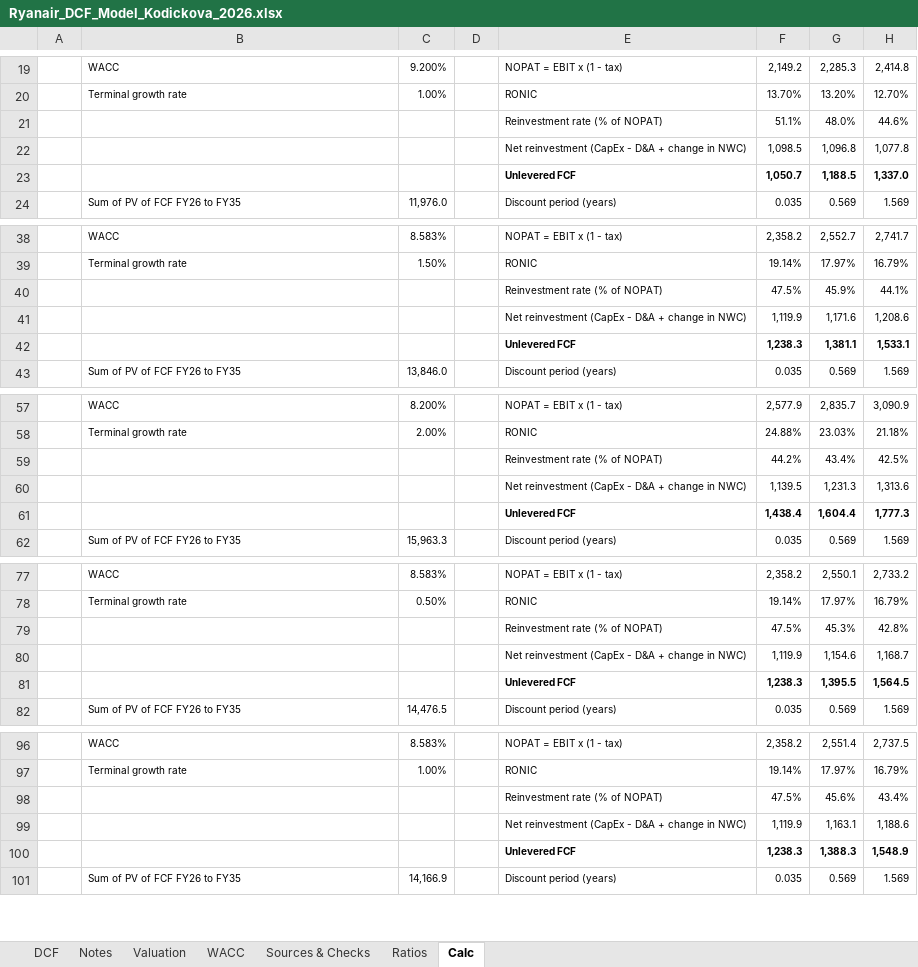
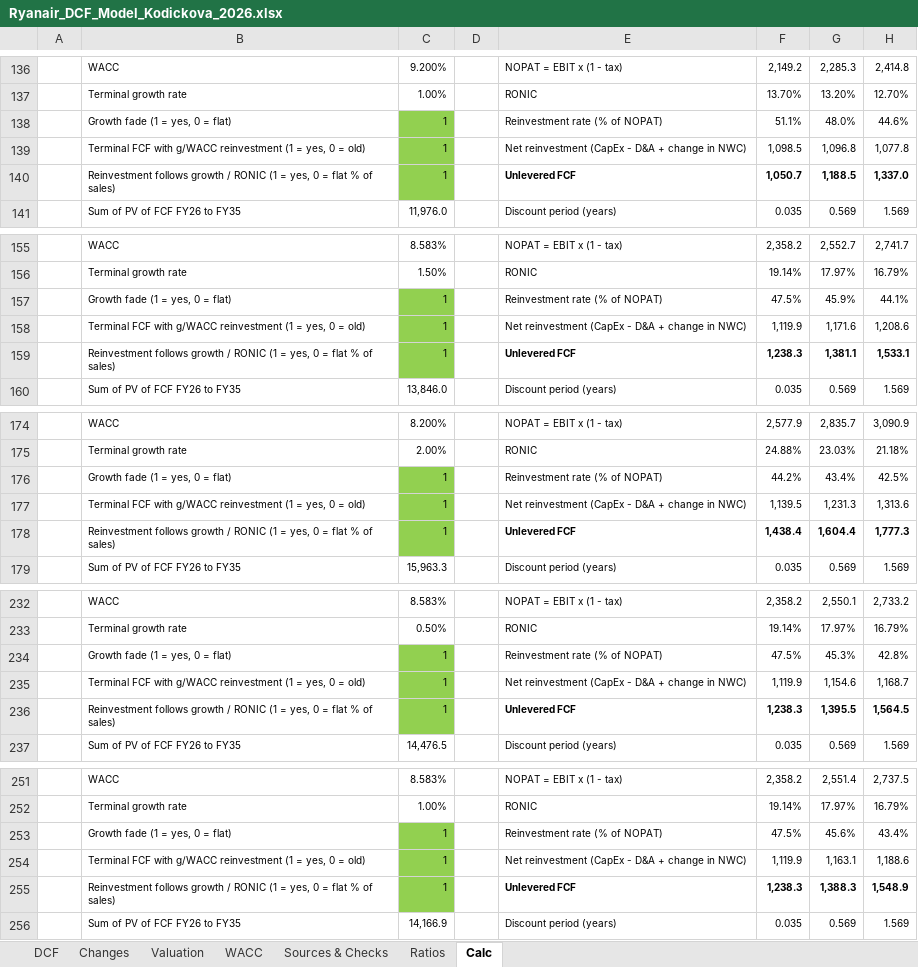
Before and after one commit to vkodickova/ryanair-dcf, an Excel workbook: Ryanair_DCF_Model_Kodickova_2026.xlsx, sheet Calc, drawn as a sheet; only a part is shown, gaps mark what is left out; values as stored, in another font and other column widths than the file's, no borders; addresses are those after the commit; the diff covers the shown part only; the diff names each change by its address in the sheet, - before the commit and + after, or states it on an @@ line.

Commit message:
Use model with changes sheet and update README

```diff
--- a/Ryanair_DCF_Model_Kodickova_2026.xlsx (sheet Calc)
+++ b/Ryanair_DCF_Model_Kodickova_2026.xlsx (sheet Calc)
-sheet tab: Notes
+sheet tab: Changes
-B138: (empty)
+B138: Growth fade (1 = yes, 0 = flat)
-C138:C140: (empty)
+C138:C140: 1
-C138:C140 fill: none
+C138:C140 fill: #92D050
-B139: (empty)
+B139: Terminal FCF with g/WACC reinvestment (1 = yes, 0 = old)
-B140: (empty)
+B140: Reinvestment follows growth / RONIC (1 = yes, 0 = flat % of sales)
-B157: (empty)
+B157: Growth fade (1 = yes, 0 = flat)
-C157:C159: (empty)
+C157:C159: 1
-C157:C159 fill: none
+C157:C159 fill: #92D050
-B158: (empty)
+B158: Terminal FCF with g/WACC reinvestment (1 = yes, 0 = old)
-B159: (empty)
+B159: Reinvestment follows growth / RONIC (1 = yes, 0 = flat % of sales)
-B176: (empty)
+B176: Growth fade (1 = yes, 0 = flat)
-C176:C178: (empty)
+C176:C178: 1
-C176:C178 fill: none
+C176:C178 fill: #92D050
-B177: (empty)
+B177: Terminal FCF with g/WACC reinvestment (1 = yes, 0 = old)
-B178: (empty)
+B178: Reinvestment follows growth / RONIC (1 = yes, 0 = flat % of sales)
-B234: (empty)
+B234: Growth fade (1 = yes, 0 = flat)
-C234:C236: (empty)
+C234:C236: 1
-C234:C236 fill: none
+C234:C236 fill: #92D050
-B235: (empty)
+B235: Terminal FCF with g/WACC reinvestment (1 = yes, 0 = old)
-B236: (empty)
+B236: Reinvestment follows growth / RONIC (1 = yes, 0 = flat % of sales)
-B253: (empty)
+B253: Growth fade (1 = yes, 0 = flat)
-C253:C255: (empty)
+C253:C255: 1
-C253:C255 fill: none
+C253:C255 fill: #92D050
-B254: (empty)
+B254: Terminal FCF with g/WACC reinvestment (1 = yes, 0 = old)
-B255: (empty)
+B255: Reinvestment follows growth / RONIC (1 = yes, 0 = flat % of sales)
```
Also changed, not shown: 155 added rows, 18 edited cells and cell formats elsewhere in this sheet, sheet Changes, sheet WACC, formulas that keep their value, 1 other file.
